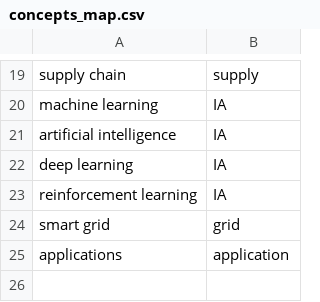
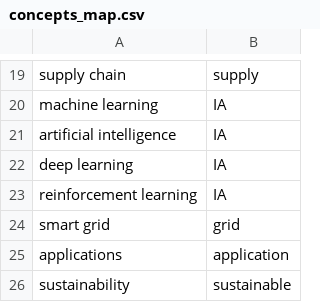
Before and after one commit to Grup-de-Computacio-Distribuida/ScientificAnalyzer, a CSV file: DataVisualizer/filters/concepts_map.csv, drawn as a sheet; only a part is shown, gaps mark what is left out; the diff names each change by its address in the sheet, - before the commit and + after, or states it on an @@ line.

Commit message:
Add OpeanAlexMiner, and disable previous ones because OpenAlex analyze those editorials too, change visual part to work with infinite editorials types. And add retrys to miner process.

```diff
--- a/DataVisualizer/filters/concepts_map.csv
+++ b/DataVisualizer/filters/concepts_map.csv
+row 26: sustainability | sustainable
```
Also changed, not shown: 12 other files.
